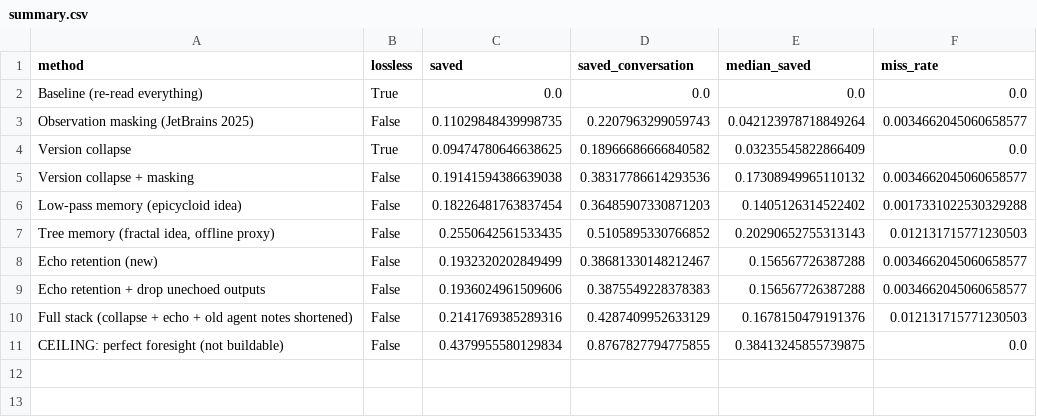
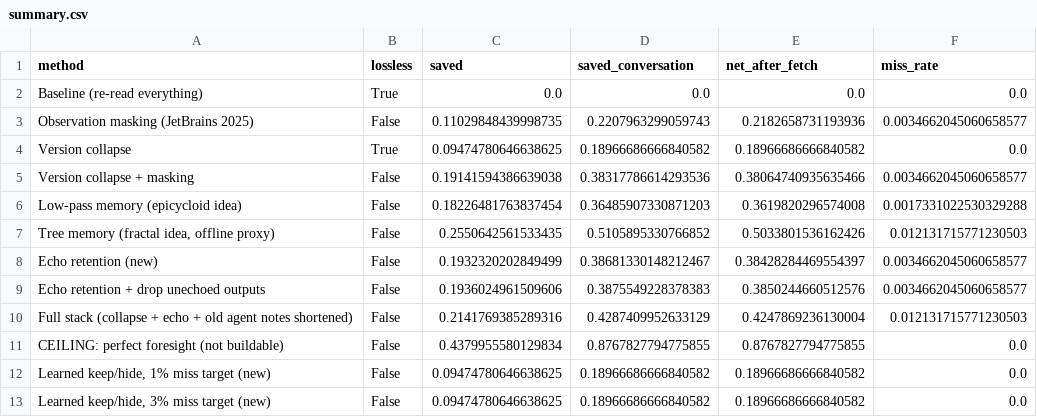
Before and after one commit to Saverio3/agent-context, a CSV file: results/local/summary.csv, drawn as a sheet.

```diff
--- a/results/local/summary.csv
+++ b/results/local/summary.csv
@@ -1,11 +1,13 @@
-method,lossless,saved,saved_conversation,median_saved,miss_rate
+method,lossless,saved,saved_conversation,net_after_fetch,miss_rate
 Baseline (re-read everything),True,0.0,0.0,0.0,0.0
-Observation masking (JetBrains 2025),False,0.11029848439998735,0.2207963299059743,0.042123978718849264,0.0034662045060658577
-Version collapse,True,0.09474780646638625,0.18966686666840582,0.03235545822866409,0.0
-Version collapse + masking,False,0.19141594386639038,0.38317786614293536,0.17308949965110132,0.0034662045060658577
-Low-pass memory (epicycloid idea),False,0.18226481763837454,0.36485907330871203,0.1405126314522402,0.0017331022530329288
-"Tree memory (fractal idea, offline proxy)",False,0.2550642561533435,0.5105895330766852,0.20290652755313143,0.012131715771230503
-Echo retention (new),False,0.1932320202849499,0.38681330148212467,0.156567726387288,0.0034662045060658577
-Echo retention + drop unechoed outputs,False,0.1936024961509606,0.3875549228378383,0.156567726387288,0.0034662045060658577
-Full stack (collapse + echo + old agent notes shortened),False,0.2141769385289316,0.4287409952633129,0.1678150479191376,0.012131715771230503
-CEILING: perfect foresight (not buildable),False,0.4379955580129834,0.8767827794775855,0.38413245855739875,0.0
+Observation masking (JetBrains 2025),False,0.11029848439998735,0.2207963299059743,0.2182658731193936,0.0034662045060658577
+Version collapse,True,0.09474780646638625,0.18966686666840582,0.18966686666840582,0.0
+Version collapse + masking,False,0.19141594386639038,0.38317786614293536,0.38064740935635466,0.0034662045060658577
+Low-pass memory (epicycloid idea),False,0.18226481763837454,0.36485907330871203,0.3619820296574008,0.0017331022530329288
+"Tree memory (fractal idea, offline proxy)",False,0.2550642561533435,0.5105895330766852,0.5033801536162426,0.012131715771230503
+Echo retention (new),False,0.1932320202849499,0.38681330148212467,0.38428284469554397,0.0034662045060658577
+Echo retention + drop unechoed outputs,False,0.1936024961509606,0.3875549228378383,0.3850244660512576,0.0034662045060658577
+Full stack (collapse + echo + old agent notes shortened),False,0.2141769385289316,0.4287409952633129,0.4247869236130004,0.012131715771230503
+CEILING: perfect foresight (not buildable),False,0.4379955580129834,0.8767827794775855,0.8767827794775855,0.0
+"Learned keep/hide, 1% miss target (new)",False,0.09474780646638625,0.18966686666840582,0.18966686666840582,0.0
+"Learned keep/hide, 3% miss target (new)",False,0.09474780646638625,0.18966686666840582,0.18966686666840582,0.0
```
Also changed, not shown: 9 other files.
